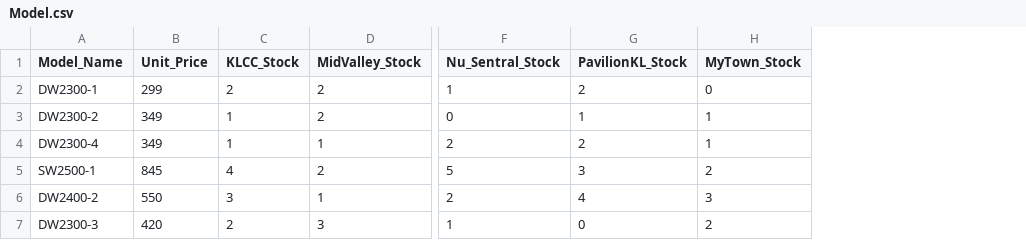
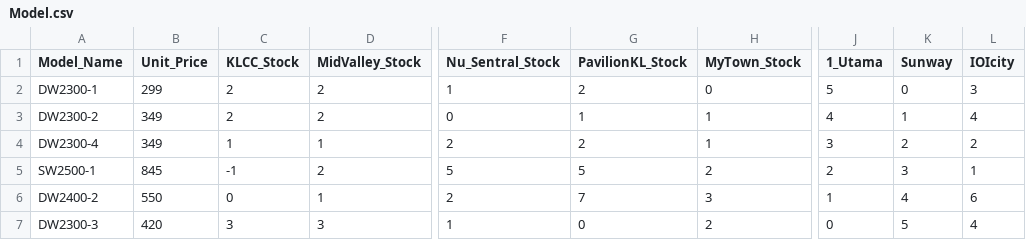
Before and after one commit to 25063087-tech/Store_Management_System, a CSV file: Files/Model.csv, drawn as a sheet; only a part is shown, gaps mark what is left out; the diff names each change by its address in the sheet, - before the commit and + after, or states it on an @@ line.

```diff
--- a/Files/Model.csv
+++ b/Files/Model.csv
+column J (1_Utama), rows 2-7: 5 | 4 | 3 | 2 | 1 | 0
+column K (Sunway), rows 2-7: 0 | 1 | 2 | 3 | 4 | 5
+column L (IOIcity), rows 2-7: 3 | 4 | 2 | 1 | 6 | 4
-C3 (KLCC_Stock): 1
+C3 (KLCC_Stock): 2
-C5 (KLCC_Stock): 4
+C5 (KLCC_Stock): -1
-G5 (PavilionKL_Stock): 3
+G5 (PavilionKL_Stock): 5
-C6 (KLCC_Stock): 3
+C6 (KLCC_Stock): 0
-G6 (PavilionKL_Stock): 4
+G6 (PavilionKL_Stock): 7
-C7 (KLCC_Stock): 2
+C7 (KLCC_Stock): 3
```
Also changed, not shown: Files/Employee_List - Sheet1.csv, 6 other files.
